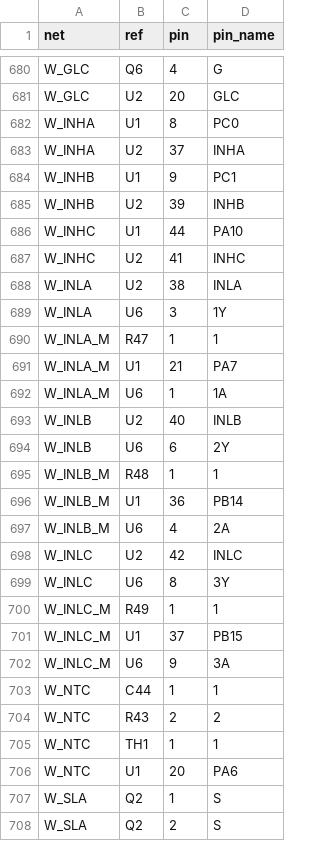
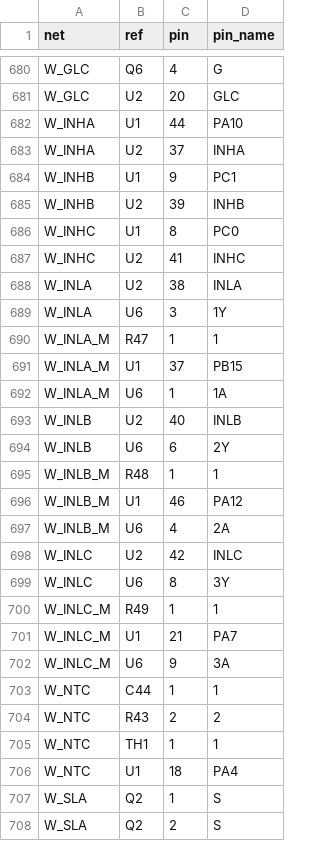
Before and after one commit to stevemance/thumbsup, a CSV file: hardware/motor_board/design/netlist.csv, drawn as a sheet; only a part is shown, gaps mark what is left out; the diff covers the shown part only.

```diff
--- a/hardware/motor_board/design/netlist.csv
+++ b/hardware/motor_board/design/netlist.csv
@@ -681,3 +681,3 @@ W_GLC,Q6,4,G
 W_GLC,U2,20,GLC
-W_INHA,U1,8,PC0
+W_INHA,U1,44,PA10
 W_INHA,U2,37,INHA
@@ -685,3 +685,3 @@ W_INHB,U1,9,PC1
 W_INHB,U2,39,INHB
-W_INHC,U1,44,PA10
+W_INHC,U1,8,PC0
 W_INHC,U2,41,INHC
@@ -690,3 +690,3 @@ W_INLA,U6,3,1Y
 W_INLA_M,R47,1,1
-W_INLA_M,U1,21,PA7
+W_INLA_M,U1,37,PB15
 W_INLA_M,U6,1,1A
@@ -695,3 +695,3 @@ W_INLB,U6,6,2Y
 W_INLB_M,R48,1,1
-W_INLB_M,U1,36,PB14
+W_INLB_M,U1,46,PA12
 W_INLB_M,U6,4,2A
@@ -700,3 +700,3 @@ W_INLC,U6,8,3Y
 W_INLC_M,R49,1,1
-W_INLC_M,U1,37,PB15
+W_INLC_M,U1,21,PA7
 W_INLC_M,U6,9,3A
@@ -705,3 +705,3 @@ W_NTC,R43,2,2
 W_NTC,TH1,1,1
-W_NTC,U1,20,PA6
+W_NTC,U1,18,PA4
 W_SLA,Q2,1,S
```
Also changed, not shown: 56 edited cells elsewhere in this file, 20 other files.
